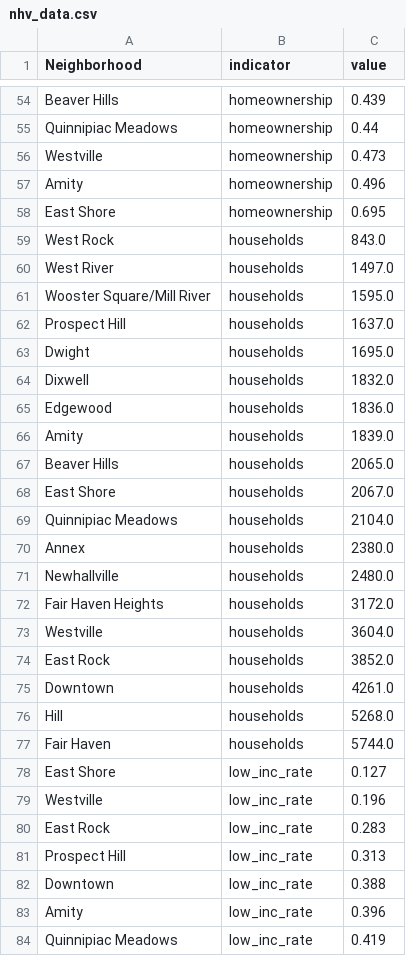
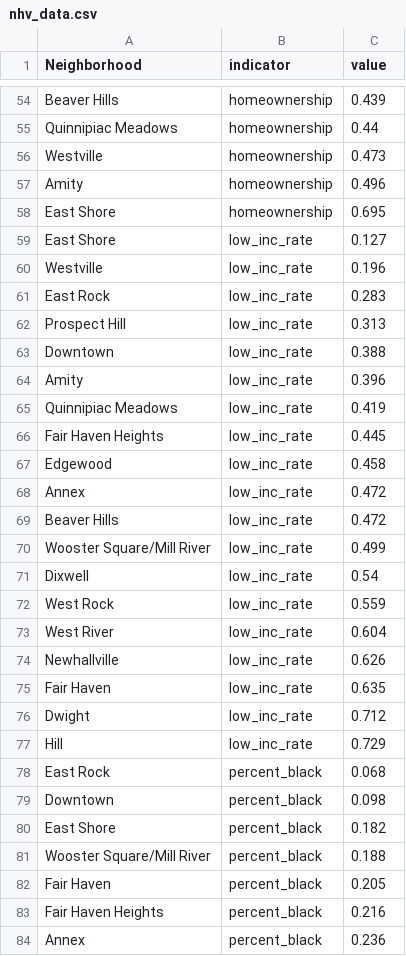
Before and after one commit to CT-Data-Haven/nhv2015profile, a CSV file: nhv_data.csv, drawn as a sheet; only a part is shown, gaps mark what is left out; the shorter side is filled out with more unchanged rows; the diff names each change by its address in the sheet, - before the commit and + after, or states it on an @@ line.

Commit message:
update data2

```diff
--- a/nhv_data.csv
+++ b/nhv_data.csv
-row 59: West Rock | households | 843.0
-row 60: West River | households | 1497.0
-row 61: Wooster Square/Mill River | households | 1595.0
-row 62: Prospect Hill | households | 1637.0
-row 63: Dwight | households | 1695.0
-row 64: Dixwell | households | 1832.0
-row 65: Edgewood | households | 1836.0
-row 66: Amity | households | 1839.0
-row 67: Beaver Hills | households | 2065.0
-row 68: East Shore | households | 2067.0
-row 69: Quinnipiac Meadows | households | 2104.0
-row 70: Annex | households | 2380.0
-row 71: Newhallville | households | 2480.0
-row 72: Fair Haven Heights | households | 3172.0
-row 73: Westville | households | 3604.0
-row 74: East Rock | households | 3852.0
-row 75: Downtown | households | 4261.0
-row 76: Hill | households | 5268.0
-row 77: Fair Haven | households | 5744.0
```
